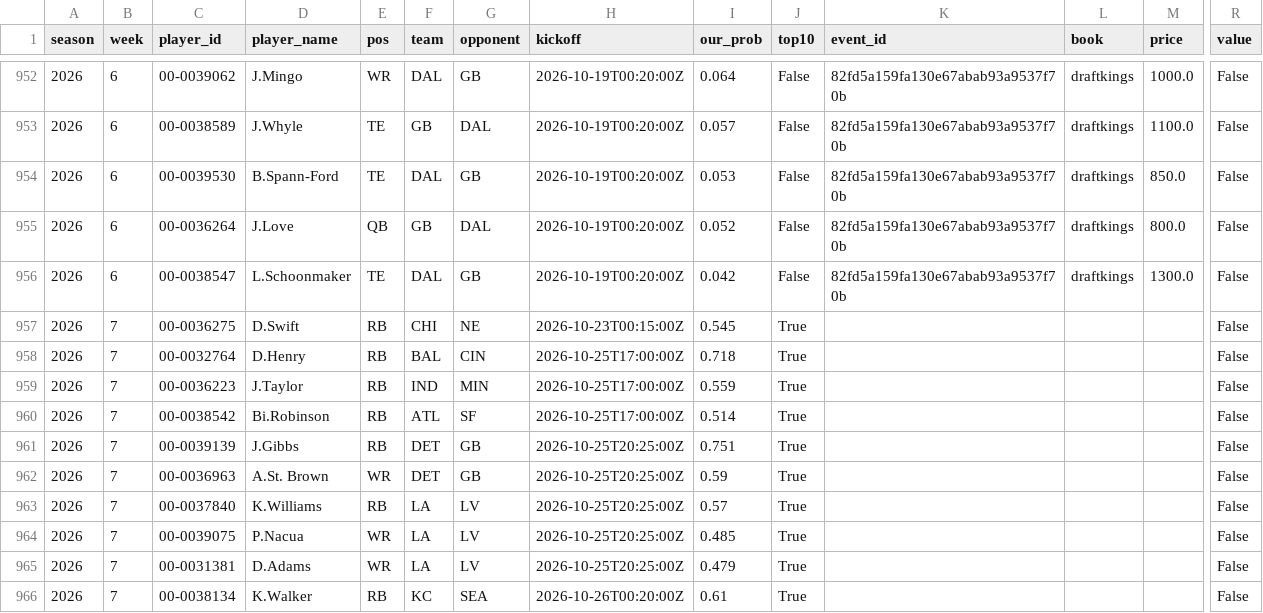
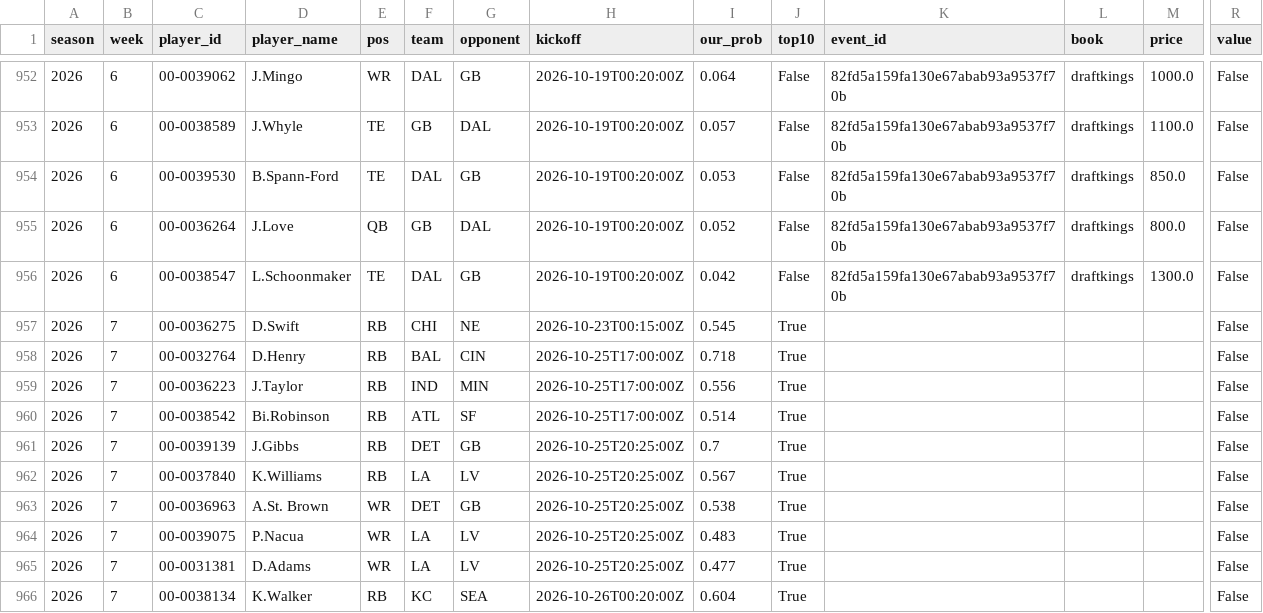
Before and after one commit to ant56-arch/ant56-arch.github.io, a CSV file: nfl-cfb/data/tracking/td_props_log.csv, drawn as a sheet; only a part is shown, gaps mark what is left out; removed rows and columns are numbered as before the commit, all else as after; rows hold the shown columns only; the diff names each change by its address in the sheet, - before the commit and + after, or states it on an @@ line.

```diff
--- a/nfl-cfb/data/tracking/td_props_log.csv
+++ b/nfl-cfb/data/tracking/td_props_log.csv
-I959 (our_prob): 0.559
+I959 (our_prob): 0.556
-I961 (our_prob): 0.751
+I961 (our_prob): 0.7
-row 962: 2026 | 7 | 00-0036963 | A.St. Brown | WR | DET | GB | 2026-10-25T20:25:00Z | 0.59 | True |  |  |  | False
-I962 (our_prob): 0.57
+I962 (our_prob): 0.567
+row 963: 2026 | 7 | 00-0036963 | A.St. Brown | WR | DET | GB | 2026-10-25T20:25:00Z | 0.538 | True |  |  |  | False
-I964 (our_prob): 0.485
+I964 (our_prob): 0.483
-I965 (our_prob): 0.479
+I965 (our_prob): 0.477
-I966 (our_prob): 0.61
+I966 (our_prob): 0.604
```
Also changed, not shown: nfl-cfb/data/tracking/cfb_predictions_log.csv, nfl-cfb/data/tracking/predictions_log.csv, 2 other files.
